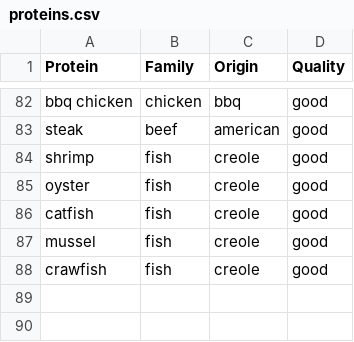
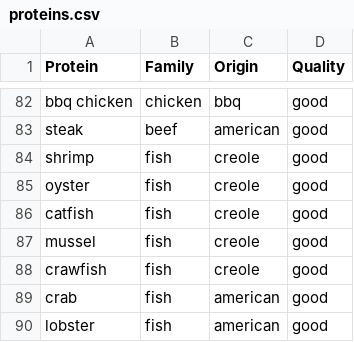
Before and after one commit to mwunsch/recommendeli, a CSV file: data/proteins.csv, drawn as a sheet; only a part is shown, gaps mark what is left out.

Commit message:
added crab and lobster

```diff
--- a/data/proteins.csv
+++ b/data/proteins.csv
@@ -88 +88,3 @@ mussel,fish,creole,good
 crawfish,fish,creole,good
+crab,fish,american,good
+lobster,fish,american,good
```
